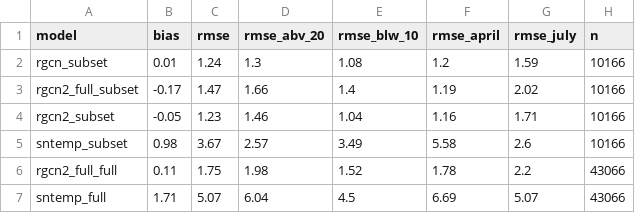
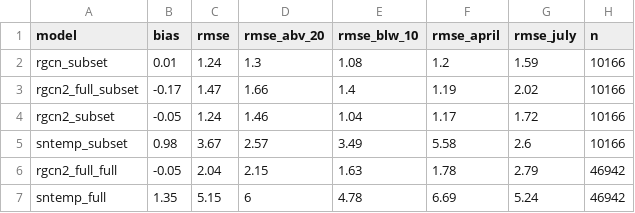
Before and after one commit to USGS-R/delaware-model-prep, a CSV file: 3_predictions/out/model_evaluation.csv, drawn as a sheet.

Commit message:
changes to downstream comparisons of models to data

```diff
--- a/3_predictions/out/model_evaluation.csv
+++ b/3_predictions/out/model_evaluation.csv
@@ -3,5 +3,5 @@
 "rgcn2_full_subset",-0.17,1.47,1.66,1.4,1.19,2.02,10166
-"rgcn2_subset",-0.05,1.23,1.46,1.04,1.16,1.71,10166
+"rgcn2_subset",-0.05,1.24,1.46,1.04,1.17,1.72,10166
 "sntemp_subset",0.98,3.67,2.57,3.49,5.58,2.6,10166
-"rgcn2_full_full",0.11,1.75,1.98,1.52,1.78,2.2,43066
-"sntemp_full",1.71,5.07,6.04,4.5,6.69,5.07,43066
+"rgcn2_full_full",-0.05,2.04,2.15,1.63,1.78,2.79,46942
+"sntemp_full",1.35,5.15,6,4.78,6.69,5.24,46942
```
Also changed, not shown: 2 other files.
